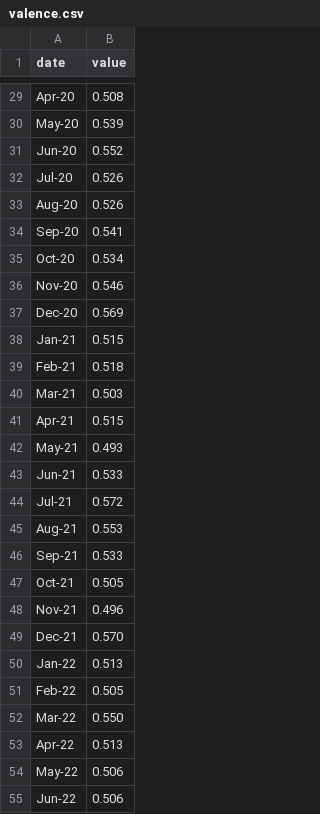
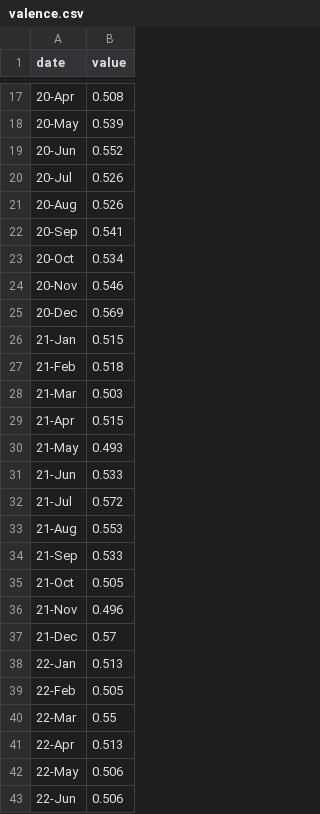
Before and after one commit to asadahmadk/MSDVthesis, a CSV file: valence.csv, drawn as a sheet; only a part is shown, gaps mark what is left out; removed rows and columns are numbered as before the commit, all else as after; the diff covers the shown part only; the diff names each change by its address in the sheet, - before the commit and + after, or states it on an @@ line.

```diff
--- a/valence.csv
+++ b/valence.csv
-A17 (date): Apr-20
+A17 (date): 20-Apr
-A18 (date): May-20
+A18 (date): 20-May
-A19 (date): Jun-20
+A19 (date): 20-Jun
-A20 (date): Jul-20
+A20 (date): 20-Jul
-A21 (date): Aug-20
+A21 (date): 20-Aug
-A22 (date): Sep-20
+A22 (date): 20-Sep
-A23 (date): Oct-20
+A23 (date): 20-Oct
-A24 (date): Nov-20
+A24 (date): 20-Nov
-A25 (date): Dec-20
+A25 (date): 20-Dec
-A26 (date): Jan-21
+A26 (date): 21-Jan
-A27 (date): Feb-21
+A27 (date): 21-Feb
-A28 (date): Mar-21
+A28 (date): 21-Mar
-A29 (date): Apr-21
+A29 (date): 21-Apr
-A30 (date): May-21
+A30 (date): 21-May
-A31 (date): Jun-21
+A31 (date): 21-Jun
-A32 (date): Jul-21
+A32 (date): 21-Jul
-A33 (date): Aug-21
+A33 (date): 21-Aug
-A34 (date): Sep-21
+A34 (date): 21-Sep
-A35 (date): Oct-21
+A35 (date): 21-Oct
-A36 (date): Nov-21
+A36 (date): 21-Nov
-row 49: Dec-21 | 0.570
+row 37: 21-Dec | 0.57
-A38 (date): Jan-22
+A38 (date): 22-Jan
-A39 (date): Feb-22
+A39 (date): 22-Feb
-row 52: Mar-22 | 0.550
+row 40: 22-Mar | 0.55
-A41 (date): Apr-22
+A41 (date): 22-Apr
-A42 (date): May-22
+A42 (date): 22-May
-A43 (date): Jun-22
+A43 (date): 22-Jun
```
Also changed, not shown: 2 added rows, 16 removed rows and 19 edited cells elsewhere in this file.
